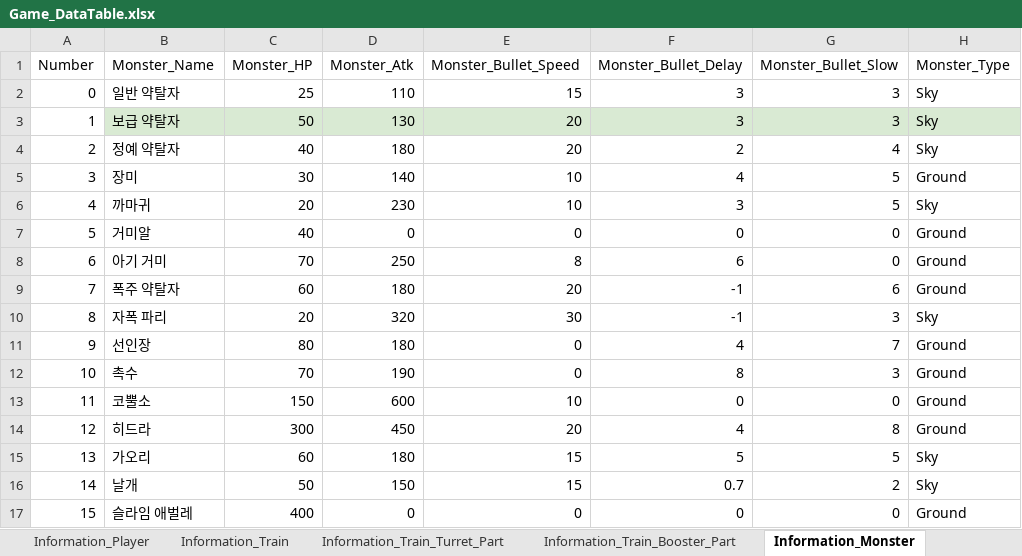
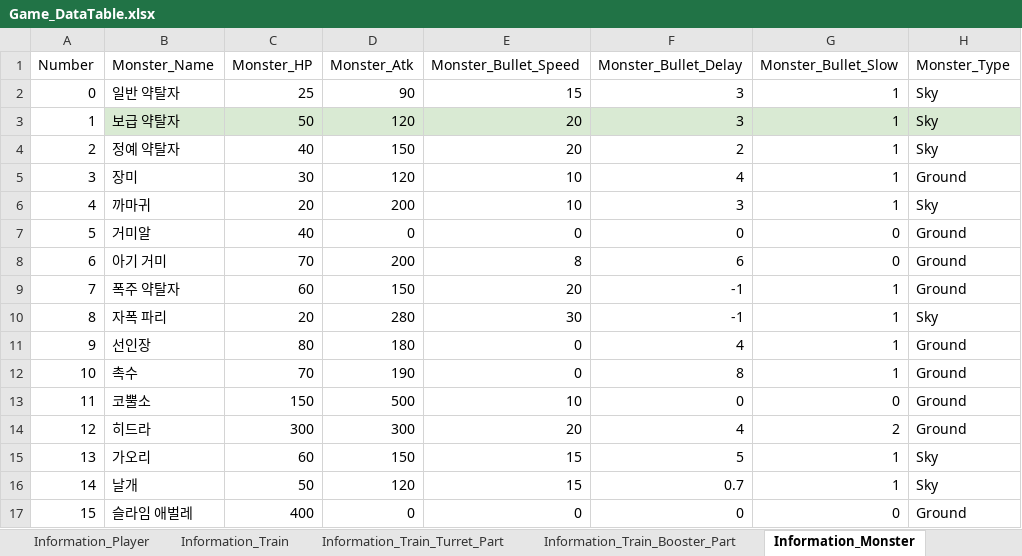
Before and after one commit to kmk5844/NiarT_Pro, an Excel workbook: Train/Assets/_Data_Game/Game_DataTable.xlsx, sheet Information_Monster, drawn as a sheet; only a part is shown; values as stored, in another font and other column widths than the file's, no borders; charts and pictures not drawn; the diff names each change by its address in the sheet, - before the commit and + after, or states it on an @@ line.

```diff
--- a/Train/Assets/_Data_Game/Game_DataTable.xlsx (sheet Information_Monster)
+++ b/Train/Assets/_Data_Game/Game_DataTable.xlsx (sheet Information_Monster)
-D2 (Monster_Atk): 110
+D2 (Monster_Atk): 90
-G2:G3 (Monster_Bullet_Slow): 3
+G2:G3 (Monster_Bullet_Slow): 1
-D3 (Monster_Atk): 130
+D3 (Monster_Atk): 120
-D4 (Monster_Atk): 180
+D4 (Monster_Atk): 150
-G4 (Monster_Bullet_Slow): 4
+G4 (Monster_Bullet_Slow): 1
-D5 (Monster_Atk): 140
+D5 (Monster_Atk): 120
-G5:G6 (Monster_Bullet_Slow): 5
+G5:G6 (Monster_Bullet_Slow): 1
-D6 (Monster_Atk): 230
+D6 (Monster_Atk): 200
-D8 (Monster_Atk): 250
+D8 (Monster_Atk): 200
-D9 (Monster_Atk): 180
+D9 (Monster_Atk): 150
-G9 (Monster_Bullet_Slow): 6
+G9 (Monster_Bullet_Slow): 1
-D10 (Monster_Atk): 320
+D10 (Monster_Atk): 280
-G10 (Monster_Bullet_Slow): 3
+G10 (Monster_Bullet_Slow): 1
-G11 (Monster_Bullet_Slow): 7
+G11 (Monster_Bullet_Slow): 1
-G12 (Monster_Bullet_Slow): 3
+G12 (Monster_Bullet_Slow): 1
-D13 (Monster_Atk): 600
+D13 (Monster_Atk): 500
-D14 (Monster_Atk): 450
+D14 (Monster_Atk): 300
-G14 (Monster_Bullet_Slow): 8
+G14 (Monster_Bullet_Slow): 2
-D15 (Monster_Atk): 180
+D15 (Monster_Atk): 150
-G15 (Monster_Bullet_Slow): 5
+G15 (Monster_Bullet_Slow): 1
-D16 (Monster_Atk): 150
+D16 (Monster_Atk): 120
-G16 (Monster_Bullet_Slow): 2
+G16 (Monster_Bullet_Slow): 1
```
Also changed, not shown: sheet Information_Train, sheet Information_Boss, sheet Information_Player, Train/Assets/_Data_Level/Level_DataTable.xlsx, 17 other files.
